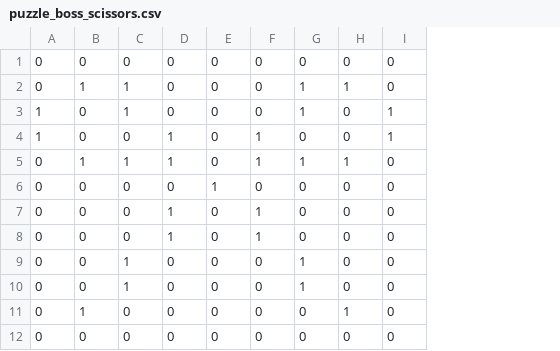
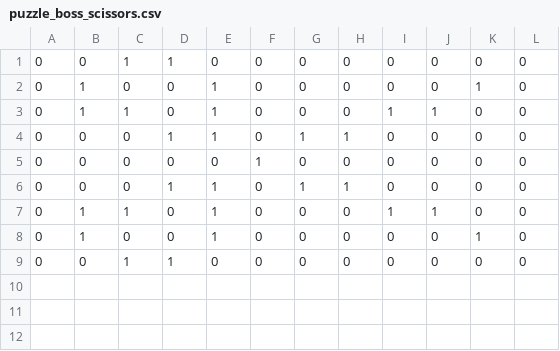
Before and after one commit to RaccoonCoder7/OrderMadeHero, a CSV file: FWB/Assets/Resources/puzzle_boss_scissors.csv, drawn as a sheet; removed rows and columns are numbered as before the commit, all else as after; the diff names each change by its address in the sheet, - before the commit and + after, or states it on an @@ line.

```diff
--- a/FWB/Assets/Resources/puzzle_boss_scissors.csv
+++ b/FWB/Assets/Resources/puzzle_boss_scissors.csv
+column E, rows 2-9: 1 | 1 | 1 | 0 | 1 | 1 | 1 | 0
+column K, rows 2-9: 1 | 0 | 0 | 0 | 0 | 0 | 1 | 0
+column L, rows 2-9: all 0
+row 1: 0 | 0 | 1 | 1 | 0 | 0 | 0 | 0 | 0 | 0 | 0 | 0
-B2: 0
+B2: 1
-H3: 1
+H3: 0
-J3: 0
+J3: 1
-row 3: 1 | 0 | 1 | 0 | 0 | 0 | 1 | 0 | 1
-row 4: 1 | 0 | 0 | 1 | 0 | 1 | 0 | 0 | 1
-B4: 1
+B4: 0
-C4: 1
+C4: 0
-I4: 1
+I4: 0
-H6: 0
+H6: 1
-row 8: 0 | 0 | 0 | 1 | 0 | 1 | 0 | 0 | 0
-B7: 0
+B7: 1
-H7: 1
+H7: 0
-I7: 0
+I7: 1
-J7: 0
+J7: 1
-row 10: 0 | 0 | 1 | 0 | 0 | 0 | 1 | 0 | 0
-I8: 1
+I8: 0
-C9: 0
+C9: 1
-D9: 0
+D9: 1
```
Also changed, not shown: FWB/Assets/Resources/puzzle_boss_flag.csv, FWB/Assets/Resources/puzzle_boss_grenade.csv, 6 other files.
